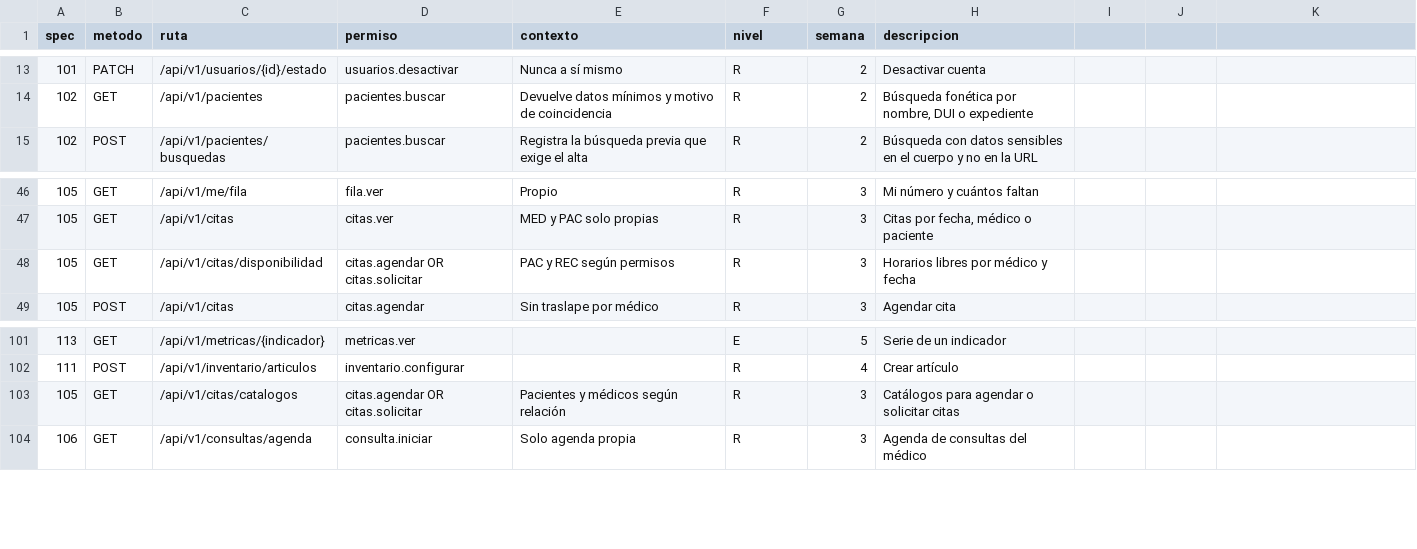
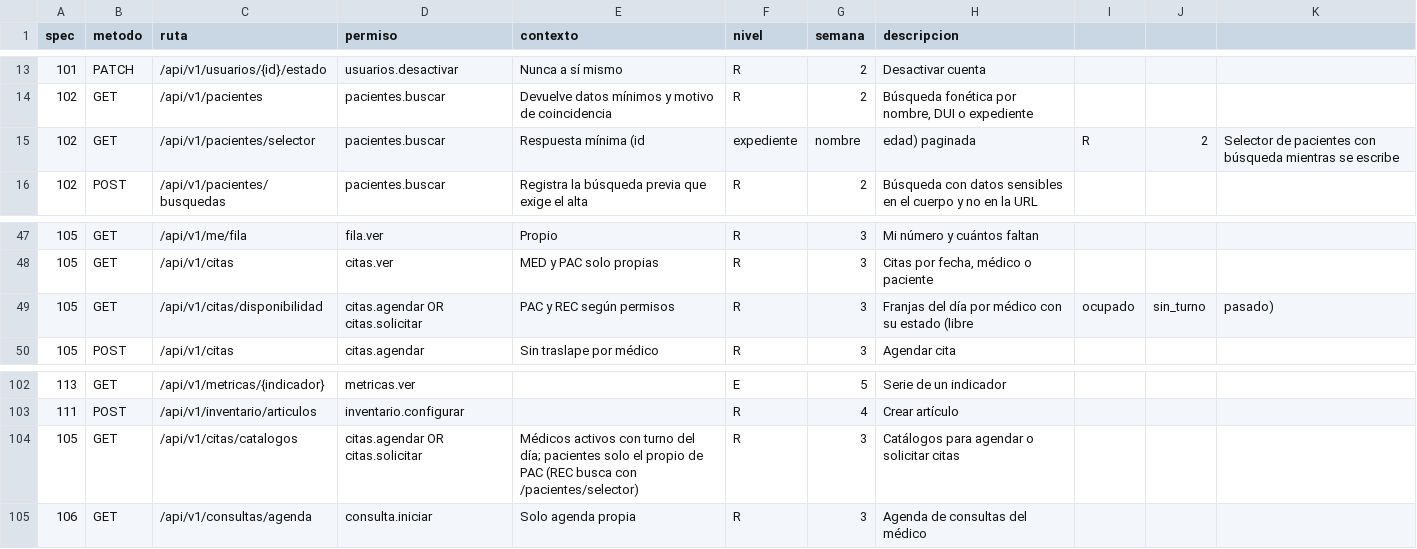
Before and after one commit to jojosenthusiast/Gestion_hospitalaria_universitaria_Climesa, a CSV file: docs/arquitectura/datos/endpoints.csv, drawn as a sheet; only a part is shown, gaps mark what is left out.

```diff
--- a/docs/arquitectura/datos/endpoints.csv
+++ b/docs/arquitectura/datos/endpoints.csv
@@ -14,2 +14,3 @@ spec,metodo,ruta,permiso,contexto,nivel,semana,descripcion
 102,GET,/api/v1/pacientes,pacientes.buscar,Devuelve datos mínimos y motivo de coincidencia,R,2,"Búsqueda fonética por nombre, DUI o expediente"
+102,GET,/api/v1/pacientes/selector,pacientes.buscar,Respuesta mínima (id, expediente, nombre, edad) paginada,R,2,Selector de pacientes con búsqueda mientras se escribe
 102,POST,/api/v1/pacientes/busquedas,pacientes.buscar,Registra la búsqueda previa que exige el alta,R,2,Búsqueda con datos sensibles en el cuerpo y no en la URL
@@ -47,3 +48,3 @@ spec,metodo,ruta,permiso,contexto,nivel,semana,descripcion
 105,GET,/api/v1/citas,citas.ver,MED y PAC solo propias,R,3,"Citas por fecha, médico o paciente"
-105,GET,/api/v1/citas/disponibilidad,citas.agendar OR citas.solicitar,PAC y REC según permisos,R,3,Horarios libres por médico y fecha
+105,GET,/api/v1/citas/disponibilidad,citas.agendar OR citas.solicitar,PAC y REC según permisos,R,3,Franjas del día por médico con su estado (libre, ocupado, sin_turno, pasado)
 105,POST,/api/v1/citas,citas.agendar,Sin traslape por médico,R,3,Agendar cita
@@ -102,3 +103,3 @@ spec,metodo,ruta,permiso,contexto,nivel,semana,descripcion
 111,POST,/api/v1/inventario/articulos,inventario.configurar,,R,4,Crear artículo
-105,GET,/api/v1/citas/catalogos,citas.agendar OR citas.solicitar,Pacientes y médicos según relación,R,3,Catálogos para agendar o solicitar citas
+105,GET,/api/v1/citas/catalogos,citas.agendar OR citas.solicitar,Médicos activos con turno del día; pacientes solo el propio de PAC (REC busca con /pacientes/selector),R,3,Catálogos para agendar o solicitar citas
 106,GET,/api/v1/consultas/agenda,consulta.iniciar,Solo agenda propia,R,3,Agenda de consultas del médico
```
Also changed, not shown: 13 other files.
